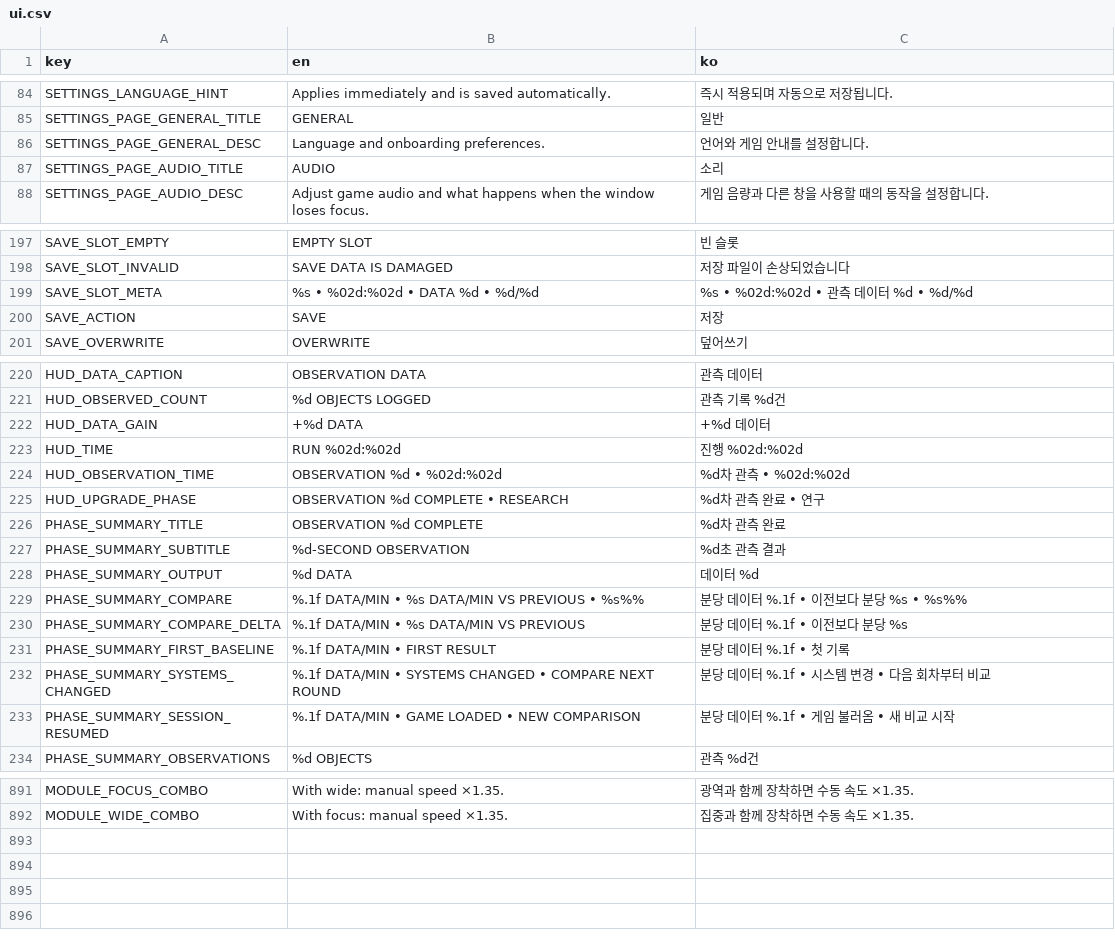
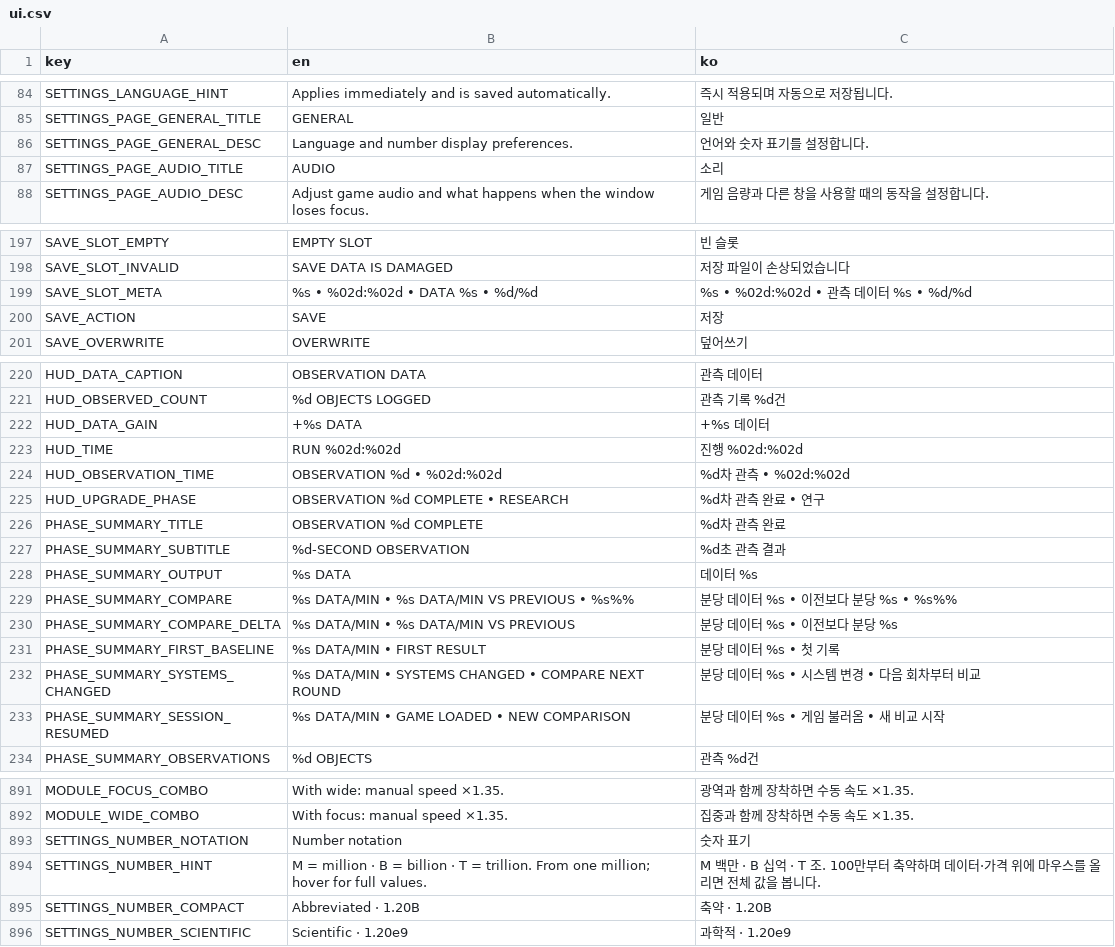
Before and after one commit to frotrue/nightwatch-array, a CSV file: localization/ui.csv, drawn as a sheet; only a part is shown, gaps mark what is left out; the diff covers the shown part only.

```diff
--- a/localization/ui.csv
+++ b/localization/ui.csv
@@ -85,3 +85,3 @@ SETTINGS_LANGUAGE_HINT,Applies immediately and is saved automatically.,즉시
 SETTINGS_PAGE_GENERAL_TITLE,GENERAL,일반
-SETTINGS_PAGE_GENERAL_DESC,Language and onboarding preferences.,언어와 게임 안내를 설정합니다.
+SETTINGS_PAGE_GENERAL_DESC,Language and number display preferences.,언어와 숫자 표기를 설정합니다.
 SETTINGS_PAGE_AUDIO_TITLE,AUDIO,소리
@@ -198,3 +198,3 @@ SAVE_SLOT_EMPTY,EMPTY SLOT,빈 슬롯
 SAVE_SLOT_INVALID,SAVE DATA IS DAMAGED,저장 파일이 손상되었습니다
-SAVE_SLOT_META,%s  •  %02d:%02d  •  DATA %d  •  %d/%d,%s  •  %02d:%02d  •  관측 데이터 %d  •  %d/%d
+SAVE_SLOT_META,%s  •  %02d:%02d  •  DATA %s  •  %d/%d,%s  •  %02d:%02d  •  관측 데이터 %s  •  %d/%d
 SAVE_ACTION,SAVE,저장
@@ -221,3 +221,3 @@ HUD_DATA_CAPTION,OBSERVATION DATA,관측 데이터
 HUD_OBSERVED_COUNT,%d OBJECTS LOGGED,관측 기록 %d건
-HUD_DATA_GAIN,+%d DATA,+%d 데이터
+HUD_DATA_GAIN,+%s DATA,+%s 데이터
 HUD_TIME,RUN  %02d:%02d,진행  %02d:%02d
@@ -227,8 +227,8 @@ PHASE_SUMMARY_TITLE,OBSERVATION %d COMPLETE,%d차 관측 완료
 PHASE_SUMMARY_SUBTITLE,%d-SECOND OBSERVATION,%d초 관측 결과
-PHASE_SUMMARY_OUTPUT,%d DATA,데이터 %d
-PHASE_SUMMARY_COMPARE,%.1f DATA/MIN  •  %s DATA/MIN VS PREVIOUS  •  %s%%,분당 데이터 %.1f  •  이전보다 분당 %s  •  %s%%
-PHASE_SUMMARY_COMPARE_DELTA,%.1f DATA/MIN  •  %s DATA/MIN VS PREVIOUS,분당 데이터 %.1f  •  이전보다 분당 %s
-PHASE_SUMMARY_FIRST_BASELINE,%.1f DATA/MIN  •  FIRST RESULT,분당 데이터 %.1f  •  첫 기록
-PHASE_SUMMARY_SYSTEMS_CHANGED,%.1f DATA/MIN  •  SYSTEMS CHANGED  •  COMPARE NEXT ROUND,분당 데이터 %.1f  •  시스템 변경  •  다음 회차부터 비교
-PHASE_SUMMARY_SESSION_RESUMED,%.1f DATA/MIN  •  GAME LOADED  •  NEW COMPARISON,분당 데이터 %.1f  •  게임 불러옴  •  새 비교 시작
+PHASE_SUMMARY_OUTPUT,%s DATA,데이터 %s
+PHASE_SUMMARY_COMPARE,%s DATA/MIN  •  %s DATA/MIN VS PREVIOUS  •  %s%%,분당 데이터 %s  •  이전보다 분당 %s  •  %s%%
+PHASE_SUMMARY_COMPARE_DELTA,%s DATA/MIN  •  %s DATA/MIN VS PREVIOUS,분당 데이터 %s  •  이전보다 분당 %s
+PHASE_SUMMARY_FIRST_BASELINE,%s DATA/MIN  •  FIRST RESULT,분당 데이터 %s  •  첫 기록
+PHASE_SUMMARY_SYSTEMS_CHANGED,%s DATA/MIN  •  SYSTEMS CHANGED  •  COMPARE NEXT ROUND,분당 데이터 %s  •  시스템 변경  •  다음 회차부터 비교
+PHASE_SUMMARY_SESSION_RESUMED,%s DATA/MIN  •  GAME LOADED  •  NEW COMPARISON,분당 데이터 %s  •  게임 불러옴  •  새 비교 시작
 PHASE_SUMMARY_OBSERVATIONS,%d OBJECTS,관측 %d건
@@ -896 +896,5 @@ MODULE_FOCUS_COMBO,With wide: manual speed ×1.35.,광역과 함께 장착하면
 MODULE_WIDE_COMBO,With focus: manual speed ×1.35.,집중과 함께 장착하면 수동 속도 ×1.35.
+SETTINGS_NUMBER_NOTATION,Number notation,숫자 표기
+SETTINGS_NUMBER_HINT,M = million · B = billion · T = trillion. From one million; hover for full values.,M 백만 · B 십억 · T 조. 100만부터 축약하며 데이터·가격 위에 마우스를 올리면 전체 값을 봅니다.
+SETTINGS_NUMBER_COMPACT,Abbreviated · 1.20B,축약 · 1.20B
+SETTINGS_NUMBER_SCIENTIFIC,Scientific · 1.20e9,과학적 · 1.20e9
```
Also changed, not shown: 4 edited cells elsewhere in this file, localization/extension.csv, 16 other files.
